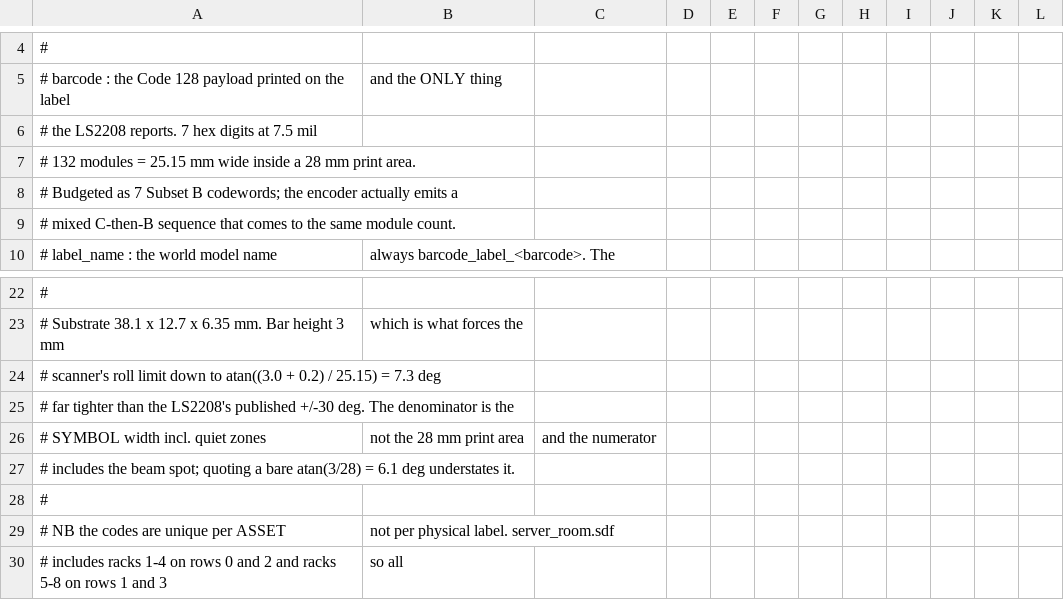
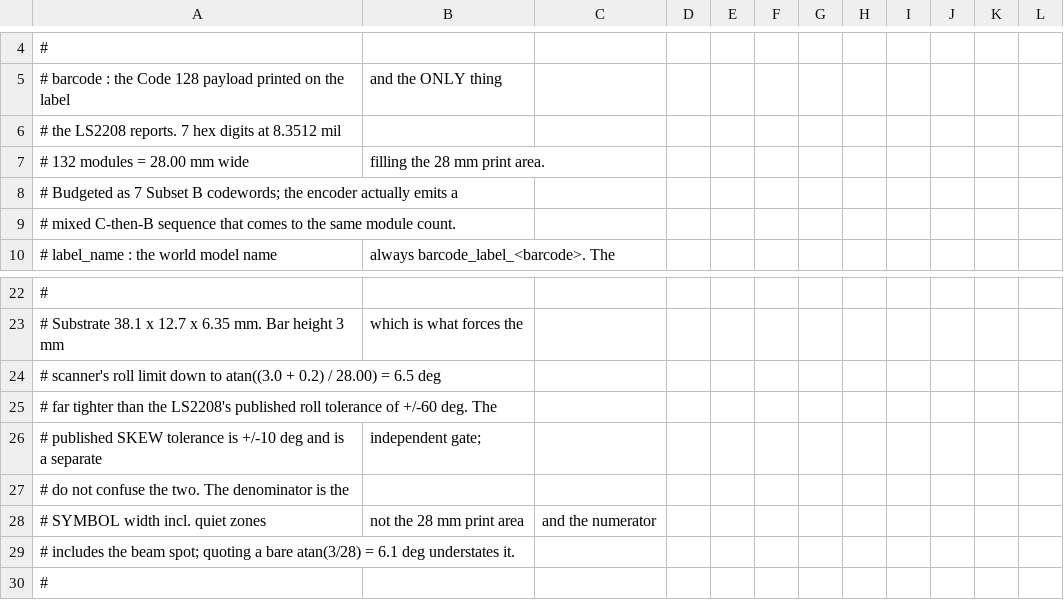
Before and after one commit to UTNuclearRobotics/spot_gazebo_ros2, a CSV file: spot_gazebo/models/rack_tag_manifest.csv, drawn as a sheet; only a part is shown, gaps mark what is left out; the shorter side is filled out with more unchanged rows.

```diff
--- a/spot_gazebo/models/rack_tag_manifest.csv
+++ b/spot_gazebo/models/rack_tag_manifest.csv
@@ -5,4 +5,4 @@
 # barcode      : the Code 128 payload printed on the label, and the ONLY thing
-#                the LS2208 reports. 7 hex digits at 7.5 mil,
-#                132 modules = 25.15 mm wide inside a 28 mm print area.
+#                the LS2208 reports. 7 hex digits at 8.3512 mil,
+#                132 modules = 28.00 mm wide, filling the 28 mm print area.
 #                Budgeted as 7 Subset B codewords; the encoder actually emits a
@@ -23,4 +23,6 @@
 # Substrate 38.1 x 12.7 x 6.35 mm. Bar height 3 mm, which is what forces the
-# scanner's roll limit down to atan((3.0 + 0.2) / 25.15) = 7.3 deg,
-# far tighter than the LS2208's published +/-30 deg. The denominator is the
+# scanner's roll limit down to atan((3.0 + 0.2) / 28.00) = 6.5 deg,
+# far tighter than the LS2208's published roll tolerance of +/-60 deg. The
+# published SKEW tolerance is +/-10 deg and is a separate, independent gate;
+# do not confuse the two. The denominator is the
 # SYMBOL width incl. quiet zones, not the 28 mm print area, and the numerator
```
Also changed, not shown: 6 other files.
